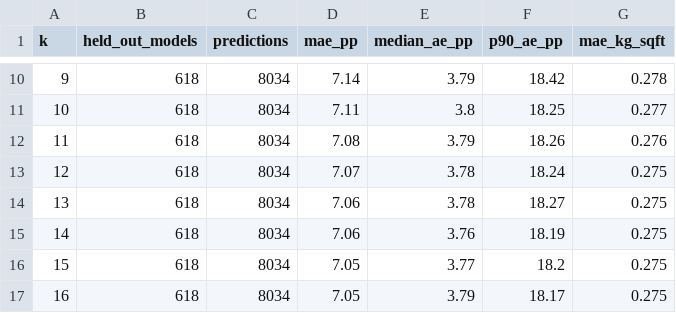
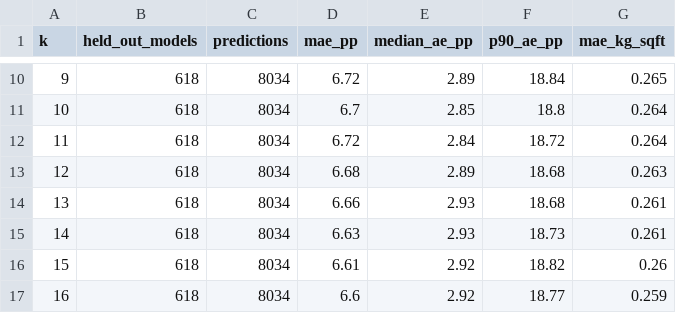
Before and after one commit to wegry/DS5500, a CSV file: dbt/analysis_outputs/loo_k_summary.csv, drawn as a sheet; only a part is shown, gaps mark what is left out; the diff covers the shown part only.

```diff
--- a/dbt/analysis_outputs/loo_k_summary.csv
+++ b/dbt/analysis_outputs/loo_k_summary.csv
@@ -10,8 +10,8 @@ k,held_out_models,predictions,mae_pp,median_ae_pp,p90_ae_pp,mae_kg_sqft
-9,618,8034,7.14,3.79,18.42,0.278
-10,618,8034,7.11,3.8,18.25,0.277
-11,618,8034,7.08,3.79,18.26,0.276
-12,618,8034,7.07,3.78,18.24,0.275
-13,618,8034,7.06,3.78,18.27,0.275
-14,618,8034,7.06,3.76,18.19,0.275
-15,618,8034,7.05,3.77,18.2,0.275
-16,618,8034,7.05,3.79,18.17,0.275
+9,618,8034,6.72,2.89,18.84,0.265
+10,618,8034,6.7,2.85,18.8,0.264
+11,618,8034,6.72,2.84,18.72,0.264
+12,618,8034,6.68,2.89,18.68,0.263
+13,618,8034,6.66,2.93,18.68,0.261
+14,618,8034,6.63,2.93,18.73,0.261
+15,618,8034,6.61,2.92,18.82,0.26
+16,618,8034,6.6,2.92,18.77,0.259
```
Also changed, not shown: 67 edited cells elsewhere in this file, dbt/analysis_outputs/loo_by_upgrade.csv, 15 other files.
